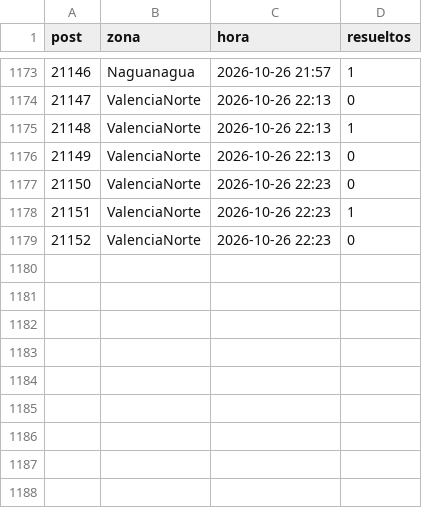
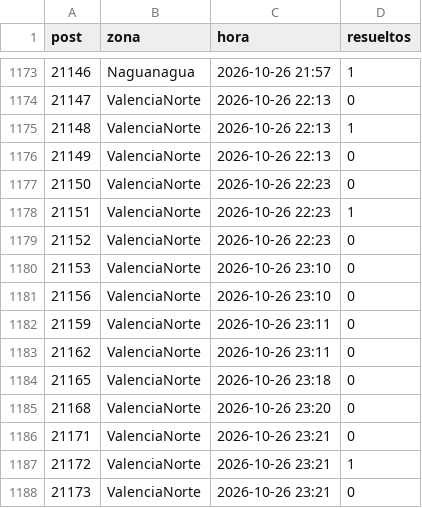
Before and after one commit to ricardotester12-glitch/cortes-luz-valencia, a CSV file: data/reportes.csv, drawn as a sheet; only a part is shown, gaps mark what is left out.

```diff
--- a/data/reportes.csv
+++ b/data/reportes.csv
@@ -1179 +1179,10 @@ post,zona,hora,resueltos
 21152,ValenciaNorte,2026-10-26 22:23,0
+21153,ValenciaNorte,2026-10-26 23:10,0
+21156,ValenciaNorte,2026-10-26 23:10,0
+21159,ValenciaNorte,2026-10-26 23:11,0
+21162,ValenciaNorte,2026-10-26 23:11,0
+21165,ValenciaNorte,2026-10-26 23:18,0
+21168,ValenciaNorte,2026-10-26 23:20,0
+21171,ValenciaNorte,2026-10-26 23:21,0
+21172,ValenciaNorte,2026-10-26 23:21,1
+21173,ValenciaNorte,2026-10-26 23:21,0
```
Also changed, not shown: data/cortes.csv, 1 other file.
